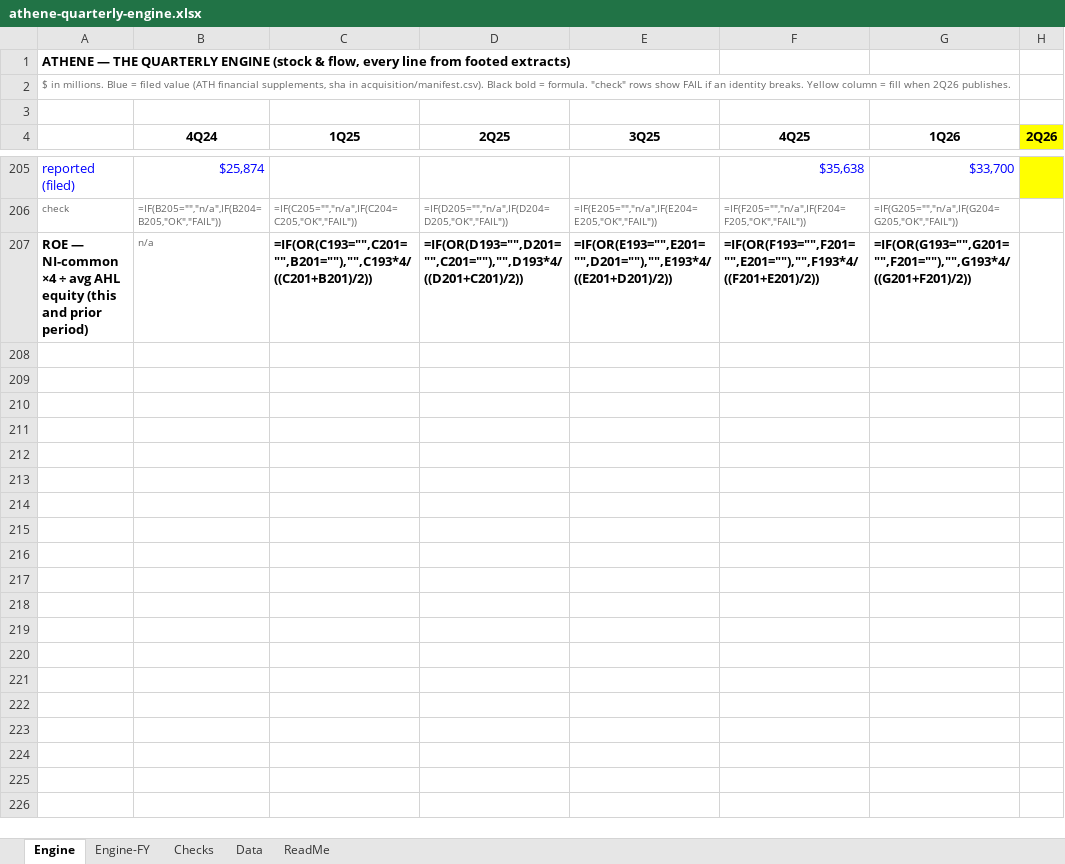
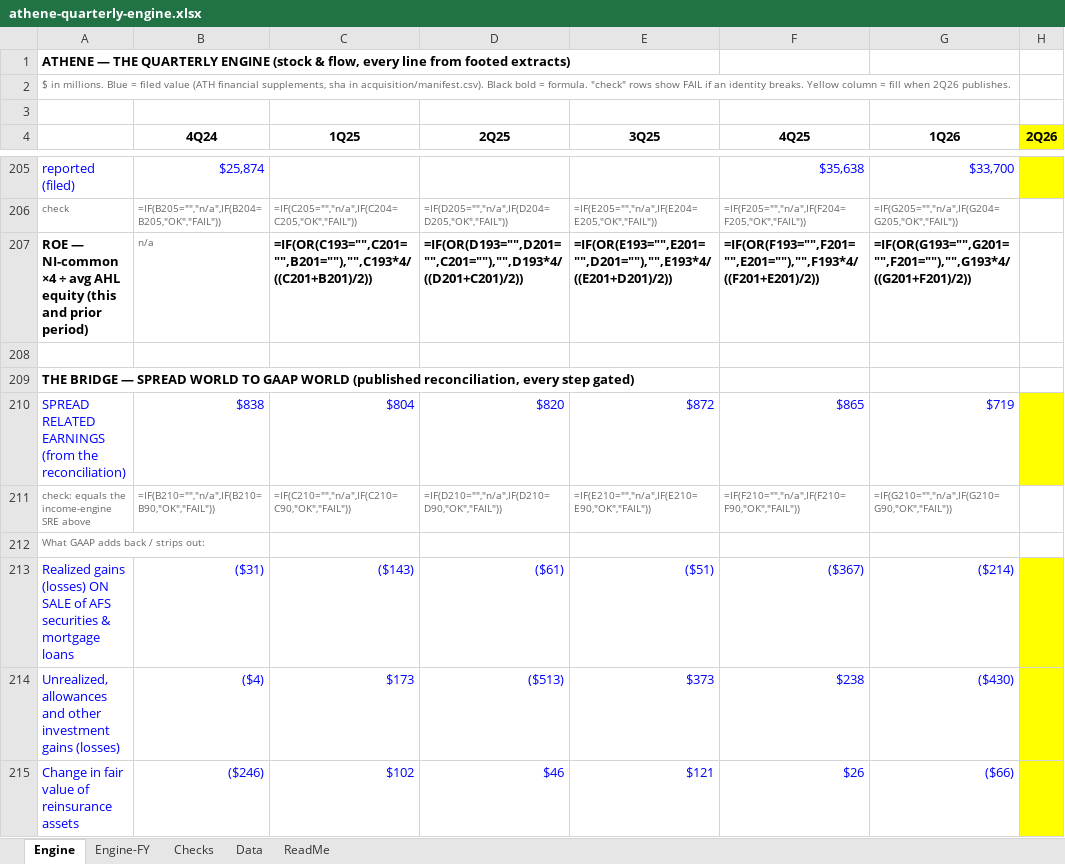
Before and after one commit to peakyragnar/credit, an Excel workbook: dossiers/athene/athene-quarterly-engine.xlsx, sheet Engine, drawn as a sheet; only a part is shown, gaps mark what is left out; values as stored, in another font and other column widths than the file's, no borders; formulas without a stored value are shown as written; the diff covers the shown part only; the diff names each change by its address in the sheet, - before the commit and + after, or states it on an @@ line.

```diff
--- a/dossiers/athene/athene-quarterly-engine.xlsx (sheet Engine)
+++ b/dossiers/athene/athene-quarterly-engine.xlsx (sheet Engine)
+row 208: (empty)
+row 209: THE BRIDGE — SPREAD WORLD TO GAAP WORLD (published reconciliation, every step gated)
+row 210: SPREAD RELATED EARNINGS (from the reconciliation) | $838 | $804 | $820 | $872 | $865 | $719
+row 211: check: equals the income-engine SRE above | =IF(B210="","n/a",IF(B210=B90,"OK","FAIL")) | =IF(C210="","n/a",IF(C210=C90,"OK","FAIL")) | =IF(D210="","n/a",IF(D210=D90,"OK","FAIL")) | =IF(E210="","n/a",IF(E210=E90,"OK","FAIL")) | =IF(F210="","n/a",IF(F210=F90,"OK","FAIL")) | =IF(G210="","n/a",IF(G210=G90,"OK","FAIL"))
+row 212: What GAAP adds back / strips out:
+row 213: Realized gains (losses) ON SALE of AFS securities & mortgage loans | ($31) | ($143) | ($61) | ($51) | ($367) | ($214)
+row 214: Unrealized, allowances and other investment gains (losses) | ($4) | $173 | ($513) | $373 | $238 | ($430)
+row 215: Change in fair value of reinsurance assets | ($246) | $102 | $46 | $121 | $26 | ($66)
```
Also changed, not shown: 27 added rows elsewhere in this sheet, sheet Data, sheet Engine-FY, sheet Checks, 3 other files.
